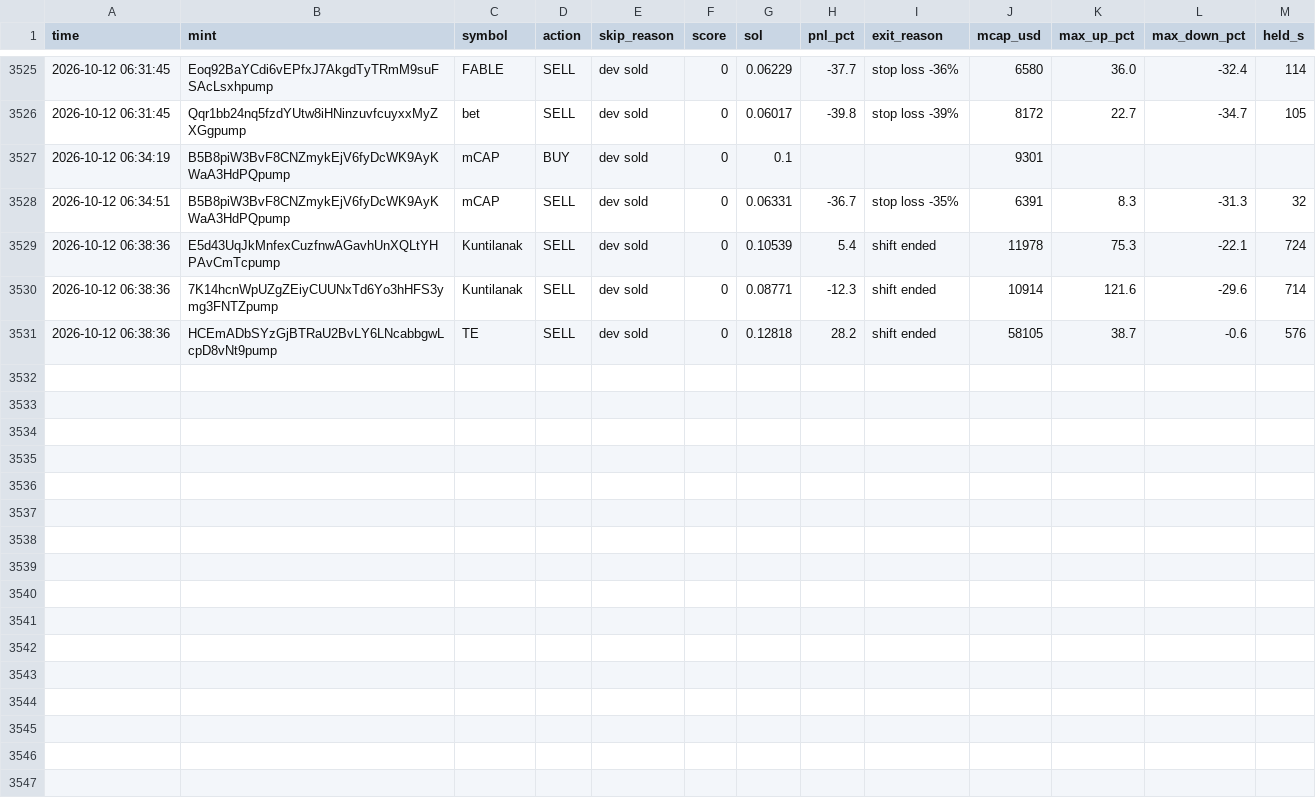
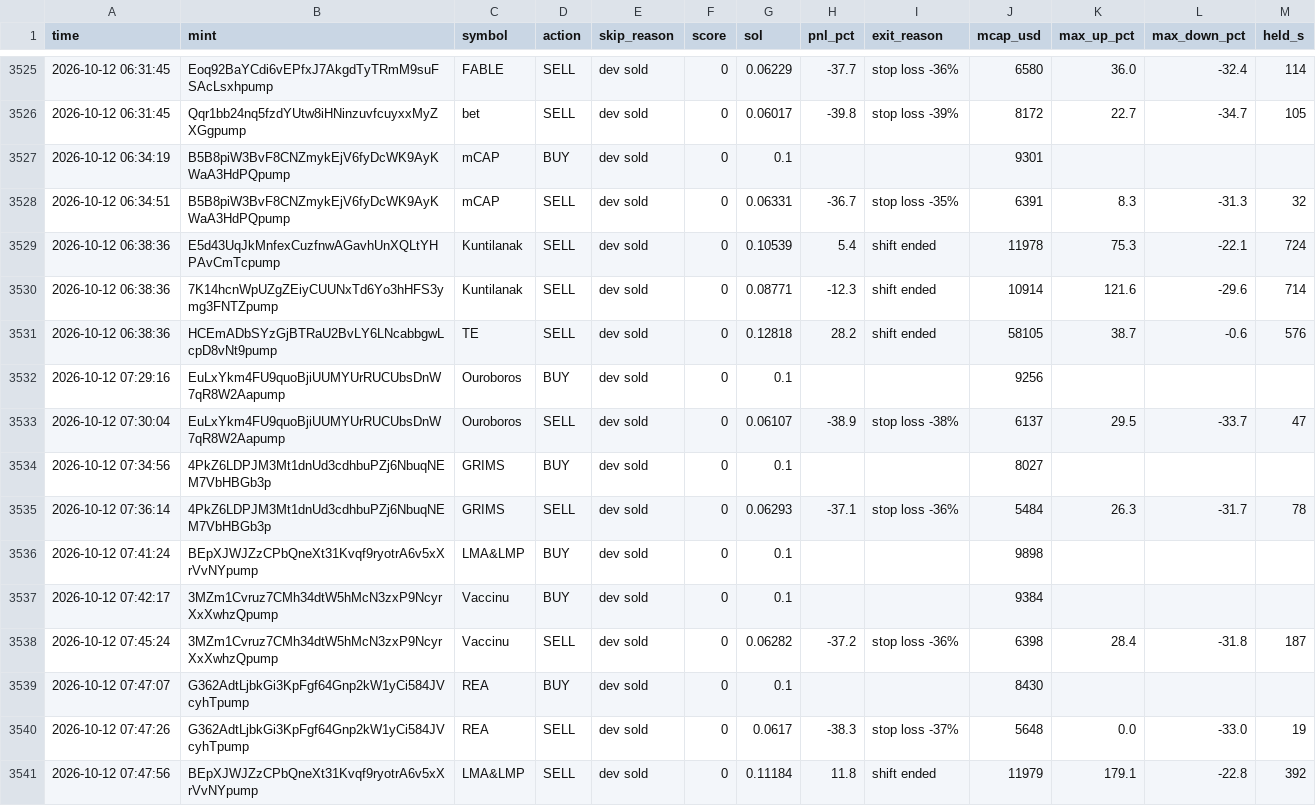
Before and after one commit to Avilliana/Pump-bot, a CSV file: logs/shadow_trades.csv, drawn as a sheet; only a part is shown, gaps mark what is left out; the diff names each change by its address in the sheet, - before the commit and + after, or states it on an @@ line.

```diff
--- a/logs/shadow_trades.csv
+++ b/logs/shadow_trades.csv
+row 3532: 2026-10-12 07:29:16 | EuLxYkm4FU9quoBjiUUMYUrRUCUbsDnW7qR8W2Aapump | Ouroboros | BUY | dev sold | 0 | 0.1 |  |  | 9256
+row 3533: 2026-10-12 07:30:04 | EuLxYkm4FU9quoBjiUUMYUrRUCUbsDnW7qR8W2Aapump | Ouroboros | SELL | dev sold | 0 | 0.06107 | -38.9 | stop loss -38% | 6137 | 29.5 | -33.7 | 47
+row 3534: 2026-10-12 07:34:56 | 4PkZ6LDPJM3Mt1dnUd3cdhbuPZj6NbuqNEM7VbHBGb3p | GRIMS | BUY | dev sold | 0 | 0.1 |  |  | 8027
+row 3535: 2026-10-12 07:36:14 | 4PkZ6LDPJM3Mt1dnUd3cdhbuPZj6NbuqNEM7VbHBGb3p | GRIMS | SELL | dev sold | 0 | 0.06293 | -37.1 | stop loss -36% | 5484 | 26.3 | -31.7 | 78
+row 3536: 2026-10-12 07:41:24 | BEpXJWJZzCPbQneXt31Kvqf9ryotrA6v5xXrVvNYpump | LMA&LMP | BUY | dev sold | 0 | 0.1 |  |  | 9898
+row 3537: 2026-10-12 07:42:17 | 3MZm1Cvruz7CMh34dtW5hMcN3zxP9NcyrXxXwhzQpump | Vaccinu | BUY | dev sold | 0 | 0.1 |  |  | 9384
+row 3538: 2026-10-12 07:45:24 | 3MZm1Cvruz7CMh34dtW5hMcN3zxP9NcyrXxXwhzQpump | Vaccinu | SELL | dev sold | 0 | 0.06282 | -37.2 | stop loss -36% | 6398 | 28.4 | -31.8 | 187
+row 3539: 2026-10-12 07:47:07 | G362AdtLjbkGi3KpFgf64Gnp2kW1yCi584JVcyhTpump | REA | BUY | dev sold | 0 | 0.1 |  |  | 8430
+row 3540: 2026-10-12 07:47:26 | G362AdtLjbkGi3KpFgf64Gnp2kW1yCi584JVcyhTpump | REA | SELL | dev sold | 0 | 0.0617 | -38.3 | stop loss -37% | 5648 | 0.0 | -33.0 | 19
+row 3541: 2026-10-12 07:47:56 | BEpXJWJZzCPbQneXt31Kvqf9ryotrA6v5xXrVvNYpump | LMA&LMP | SELL | dev sold | 0 | 0.11184 | 11.8 | shift ended | 11979 | 179.1 | -22.8 | 392
```
Also changed, not shown: logs/equity.csv, 3 other files.
